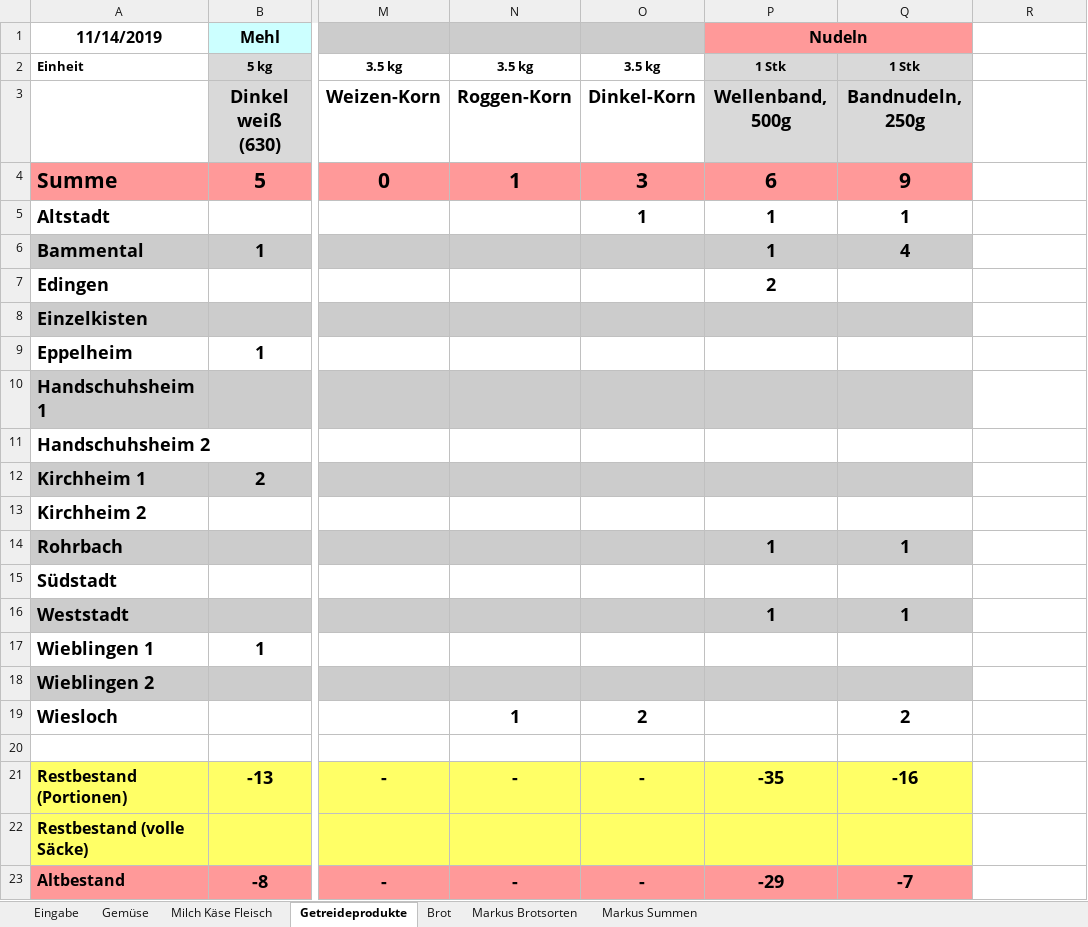
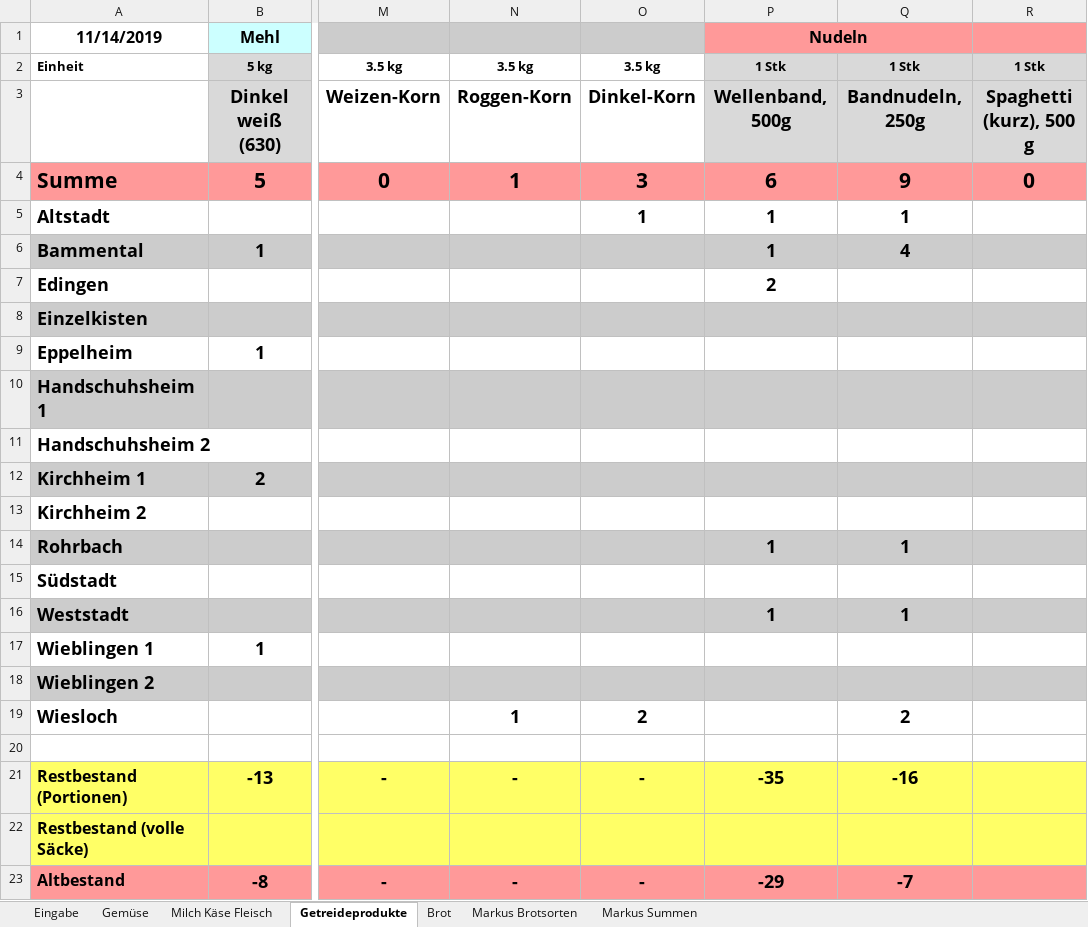
Before and after one commit to solawi-rhein-neckar/solawibestellsystem, an Excel workbook: xls/Depotbestellungen.xlsx, sheet Getreideprodukte, drawn as a sheet; only a part is shown, gaps mark what is left out; values as stored, in another font and other column widths than the file's, no borders; the diff names each change by its address in the sheet, - before the commit and + after, or states it on an @@ line.

```diff
--- a/xls/Depotbestellungen.xlsx (sheet Getreideprodukte)
+++ b/xls/Depotbestellungen.xlsx (sheet Getreideprodukte)
-R1 fill: none
+R1 fill: #FF9999
-R2: (empty)
+R2: 1 Stk
-R2:R3 fill: none
+R2:R3 fill: #D9D9D9
-R3: (empty)
+R3: Spaghetti (kurz), 500 g
-R4: (empty)
+R4: 0
-R4 fill: none
+R4 fill: #FF9999
-R6 fill: none
+R6 fill: #CCCCCC
-R8 fill: none
+R8 fill: #CCCCCC
-R10 fill: none
+R10 fill: #CCCCCC
-R12 fill: none
+R12 fill: #CCCCCC
-R14 fill: none
+R14 fill: #CCCCCC
-R16 fill: none
+R16 fill: #CCCCCC
-R18 fill: none
+R18 fill: #CCCCCC
-R21:R22 fill: none
+R21:R22 fill: #FFFF66
-R23 fill: none
+R23 fill: #FF9999
```
Also changed, not shown: sheet Gemüse, sheet Eingabe, sheet Brot, formulas that keep their value, 4 other files.
